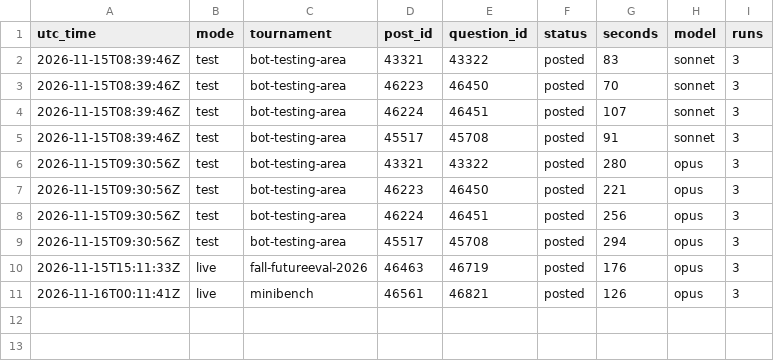
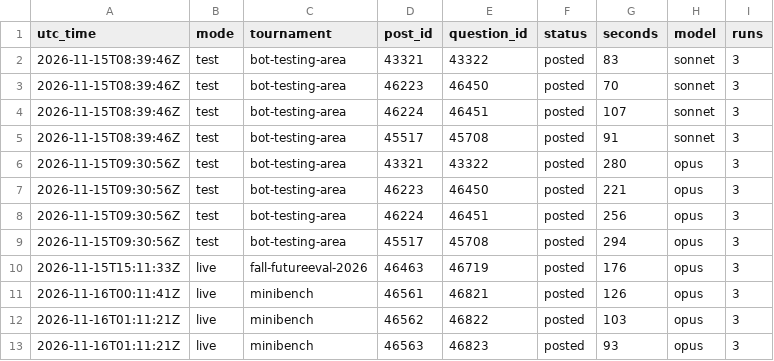
Before and after one commit to SiyaoGui/claude-forecast-bot, a CSV file: logs/forecasts.csv, drawn as a sheet; the diff names each change by its address in the sheet, - before the commit and + after, or states it on an @@ line.

Commit message:
Update forecast log

```diff
--- a/logs/forecasts.csv
+++ b/logs/forecasts.csv
+row 12: 2026-11-16T01:11:21Z | live | minibench | 46562 | 46822 | posted | 103 | opus | 3
+row 13: 2026-11-16T01:11:21Z | live | minibench | 46563 | 46823 | posted | 93 | opus | 3
```
